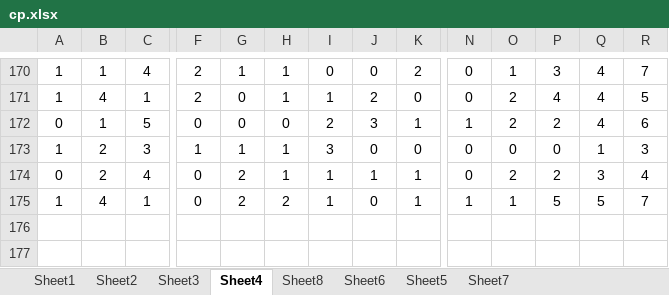
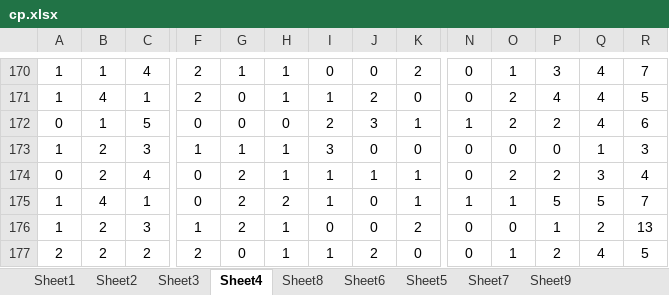
Before and after one commit to gushenwei/julienedies.github.com, an Excel workbook: demos/cp/cp.xlsx, sheet Sheet4, drawn as a sheet; only a part is shown, gaps mark what is left out; values as stored, in another font and other column widths than the file's, no borders; rows hold the shown columns only; the diff names each change by its address in the sheet, - before the commit and + after, or states it on an @@ line.

```diff
--- a/demos/cp/cp.xlsx (sheet Sheet4)
+++ b/demos/cp/cp.xlsx (sheet Sheet4)
+sheet tab: Sheet9
+row 176: 1 | 2 | 3 | 1 | 2 | 1 | 0 | 0 | 2 | 0 | 0 | 1 | 2 | 13
+row 177: 2 | 2 | 2 | 2 | 0 | 1 | 1 | 2 | 0 | 0 | 1 | 2 | 4 | 5
```
Also changed, not shown: sheet Sheet2, sheet Sheet1, sheet Sheet8, sheet Sheet6, sheet Sheet3, 18 other files.
